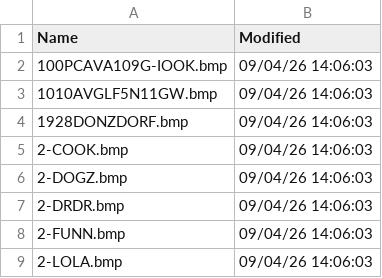
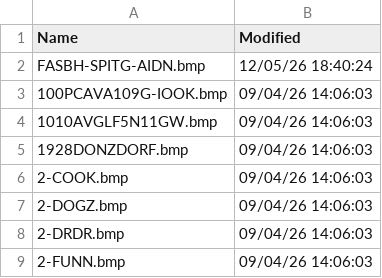
Before and after one commit to rikgale/VRSOperatorFlags, a CSV file: OperatorFlagsList.csv, drawn as a sheet; only a part is shown; the shorter side is filled out with more unchanged rows; the diff names each change by its address in the sheet, - before the commit and + after, or states it on an @@ line.

```diff
--- a/OperatorFlagsList.csv
+++ b/OperatorFlagsList.csv
+row 2: FASBH-SPITG-AIDN.bmp | 12/05/26 18:40:24
```
Also changed, not shown: 1 other file.
